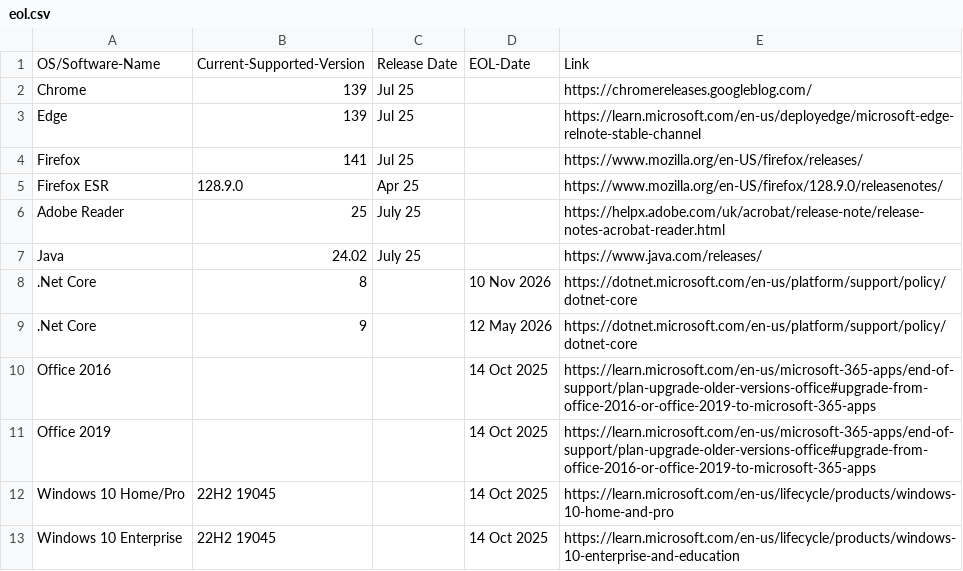
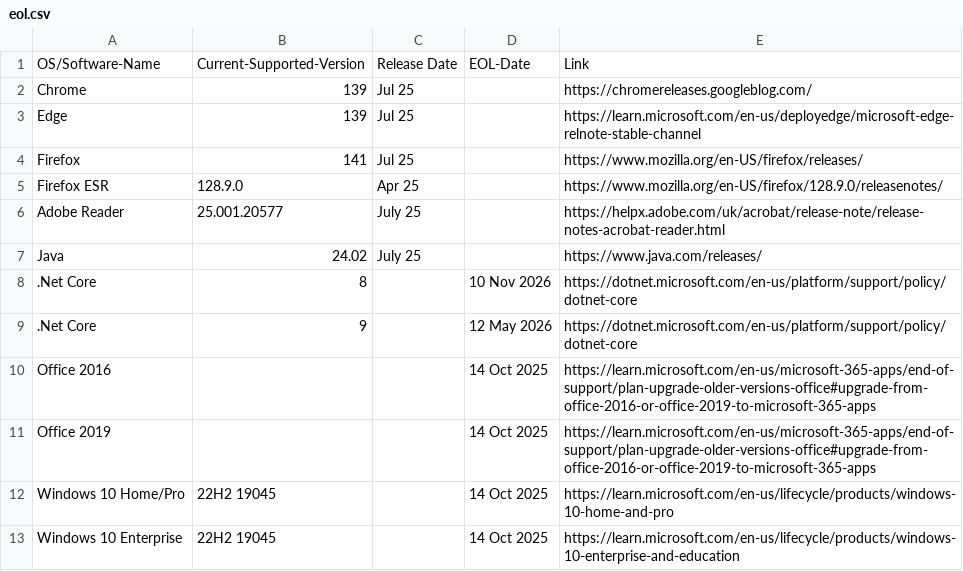
Before and after one commit to bissgit/ce-eol, a CSV file: eol.csv, drawn as a sheet; only a part is shown.

Commit message:
July updates

```diff
--- a/eol.csv
+++ b/eol.csv
@@ -5,3 +5,3 @@ Firefox, 141, Jul 25,,https://www.mozilla.org/en-US/firefox/releases/
 Firefox ESR, 128.9.0, Apr 25,,https://www.mozilla.org/en-US/firefox/128.9.0/releasenotes/
-Adobe Reader,25,July 25,,https://helpx.adobe.com/uk/acrobat/release-note/release-notes-acrobat-reader.html
+Adobe Reader,25.001.20577,July 25,,https://helpx.adobe.com/uk/acrobat/release-note/release-notes-acrobat-reader.html
 Java,24.02, July 25,,https://www.java.com/releases/
```
